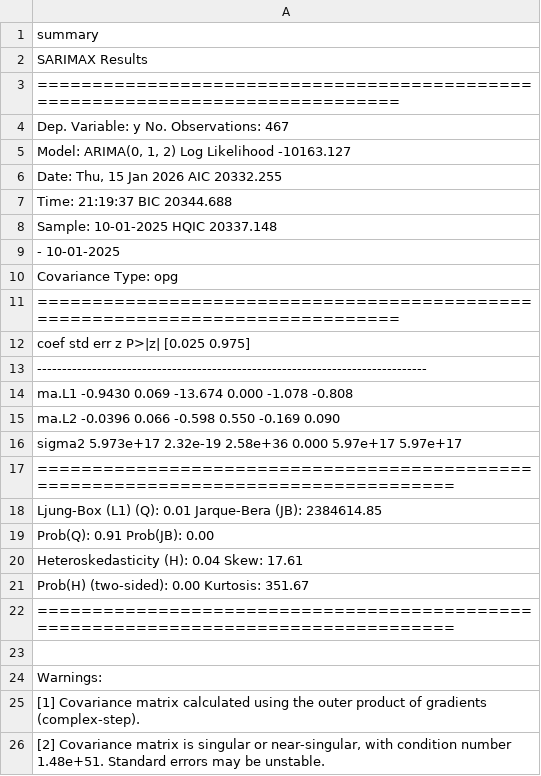
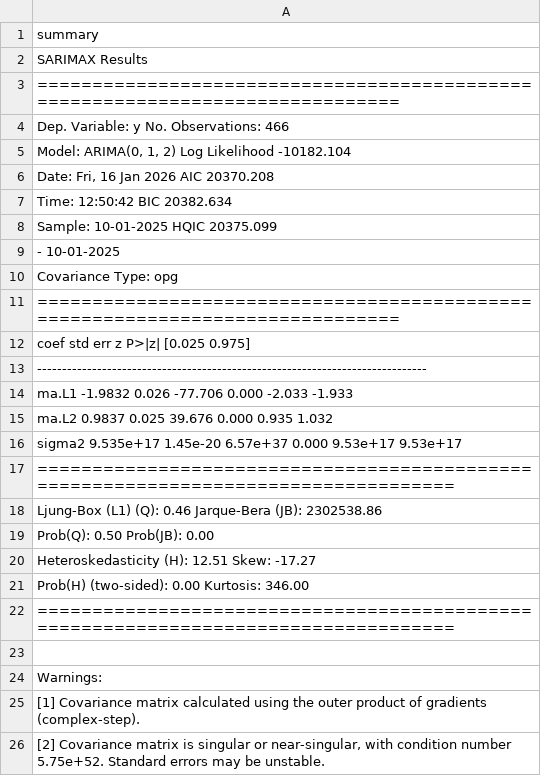
Before and after one commit to Javi111003/ML-FinalProject, a CSV file: time-series-analysis/results/arima_summary_p0_d1_q2.csv, drawn as a sheet.

```diff
--- a/time-series-analysis/results/arima_summary_p0_d1_q2.csv
+++ b/time-series-analysis/results/arima_summary_p0_d1_q2.csv
@@ -3,7 +3,7 @@ summary
 ==============================================================================
-Dep. Variable:                      y   No. Observations:                  467
-"Model:                 ARIMA(0, 1, 2)   Log Likelihood              -10163.127"
-"Date:                Thu, 15 Jan 2026   AIC                          20332.255"
-Time:                        21:19:37   BIC                          20344.688
-Sample:                    10-01-2025   HQIC                         20337.148
+Dep. Variable:                      y   No. Observations:                  466
+"Model:                 ARIMA(0, 1, 2)   Log Likelihood              -10182.104"
+"Date:                Fri, 16 Jan 2026   AIC                          20370.208"
+Time:                        12:50:42   BIC                          20382.634
+Sample:                    10-01-2025   HQIC                         20375.099
                          - 10-01-2025
@@ -13,10 +13,10 @@ Covariance Type:                  opg
 ------------------------------------------------------------------------------
-ma.L1         -0.9430      0.069    -13.674      0.000      -1.078      -0.808
-ma.L2         -0.0396      0.066     -0.598      0.550      -0.169       0.090
-sigma2      5.973e+17   2.32e-19   2.58e+36      0.000    5.97e+17    5.97e+17
+ma.L1         -1.9832      0.026    -77.706      0.000      -2.033      -1.933
+ma.L2          0.9837      0.025     39.676      0.000       0.935       1.032
+sigma2      9.535e+17   1.45e-20   6.57e+37      0.000    9.53e+17    9.53e+17
 ===================================================================================
-Ljung-Box (L1) (Q):                   0.01   Jarque-Bera (JB):           2384614.85
-Prob(Q):                              0.91   Prob(JB):                         0.00
-Heteroskedasticity (H):               0.04   Skew:                            17.61
-Prob(H) (two-sided):                  0.00   Kurtosis:                       351.67
+Ljung-Box (L1) (Q):                   0.46   Jarque-Bera (JB):           2302538.86
+Prob(Q):                              0.50   Prob(JB):                         0.00
+Heteroskedasticity (H):              12.51   Skew:                           -17.27
+Prob(H) (two-sided):                  0.00   Kurtosis:                       346.00
 ===================================================================================
@@ -25,2 +25,2 @@ Warnings:
 [1] Covariance matrix calculated using the outer product of gradients (complex-step).
-"[2] Covariance matrix is singular or near-singular, with condition number 1.48e+51. Standard errors may be unstable."
+"[2] Covariance matrix is singular or near-singular, with condition number 5.75e+52. Standard errors may be unstable."
```
Also changed, not shown: time-series-analysis/results/arima_summary_p0_d0_q3.csv, time-series-analysis/results/arima_summary_p0_d1_q0.csv, 55 other files.
